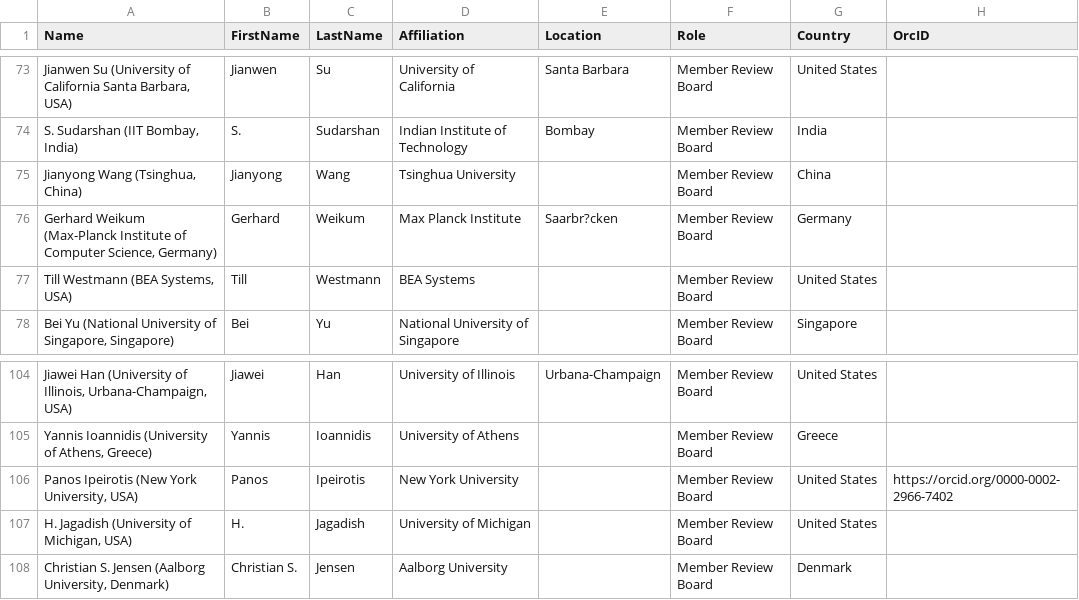
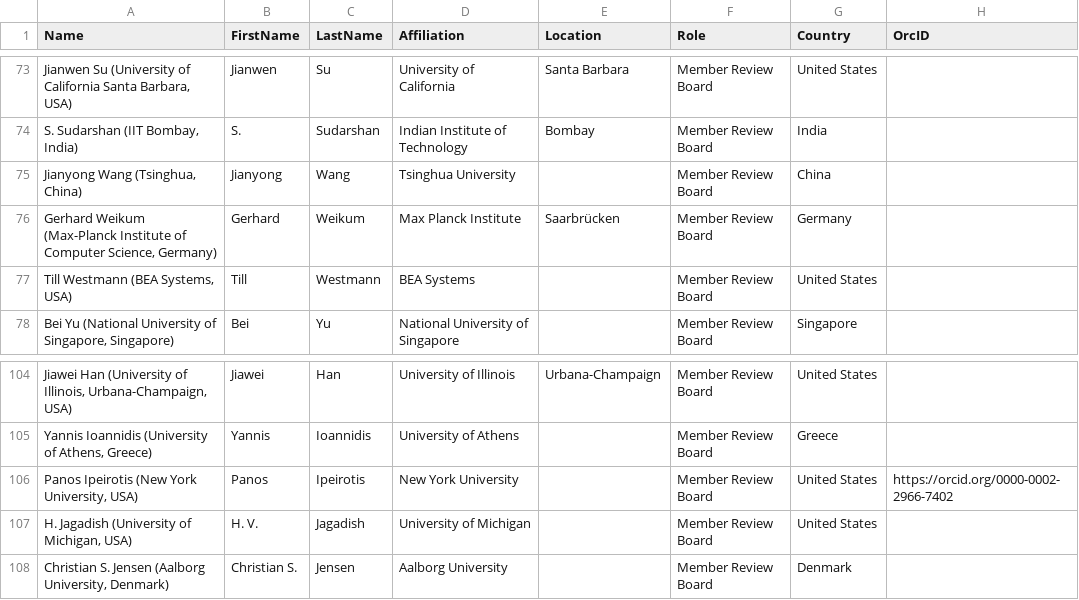
Before and after one commit to hertacao/VLDB, a CSV file: csv/VLDB1.CSV, drawn as a sheet; only a part is shown, gaps mark what is left out; the diff names each change by its address in the sheet, - before the commit and + after, or states it on an @@ line.

```diff
--- a/csv/VLDB1.CSV
+++ b/csv/VLDB1.CSV
-E76 (Location): Saarbr?cken
+E76 (Location): Saarbrücken
-B107 (FirstName): H.
+B107 (FirstName): H. V.
```
Also changed, not shown: csv/VLDB13.csv, 1 other file.
